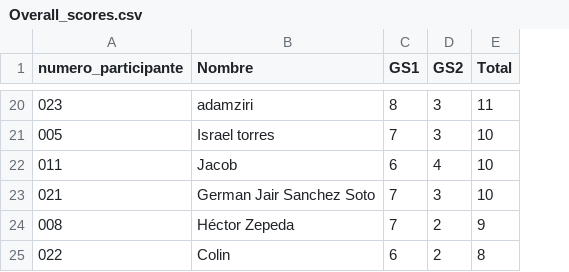
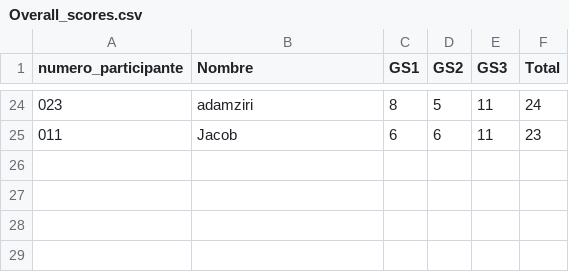
Before and after one commit to alffajardo/Qatar2022, a CSV file: Overall_scores.csv, drawn as a sheet; only a part is shown, gaps mark what is left out; removed rows and columns are numbered as before the commit, all else as after; the diff covers the shown part only; the diff names each change by its address in the sheet, - before the commit and + after, or states it on an @@ line.

```diff
--- a/Overall_scores.csv
+++ b/Overall_scores.csv
+column F (Total), rows 24-25: 24 | 23
-E1: Total
+E1: GS3
-D24 (GS2): 3
+D24 (GS2): 5
-row 21: 005 | Israel torres | 7 | 3 | 10
-D25 (GS2): 4
+D25 (GS2): 6
-E25 (GS3): 10
+E25 (GS3): 11
-row 23: 021 | German Jair Sanchez Soto | 7 | 3 | 10
-row 24: 008 | Héctor Zepeda | 7 | 2 | 9
-row 25: 022 | Colin | 6 | 2 | 8
```
Also changed, not shown: 12 added rows, 8 removed rows and 14 edited cells elsewhere in this file, GS2_complete_scores.csv, 5 other files.
